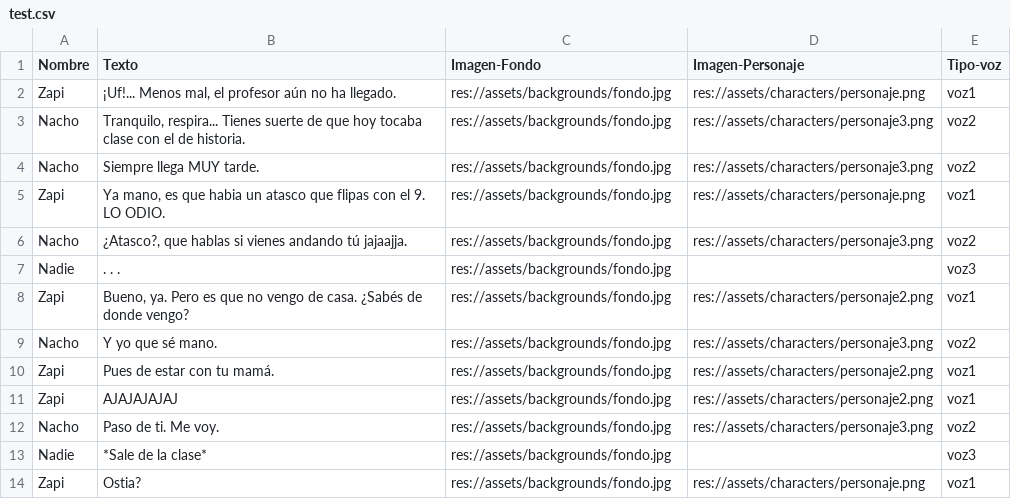
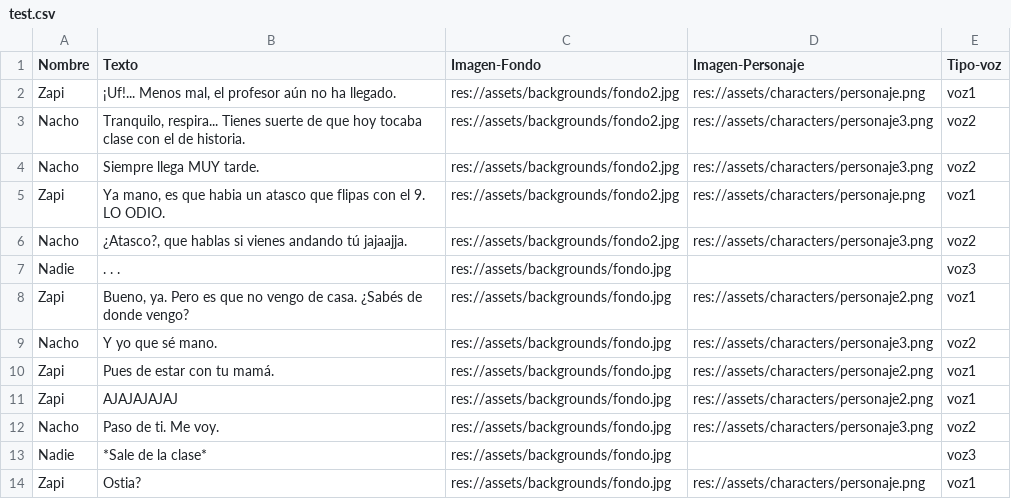
Before and after one commit to Zapi24/TFG-Motor-Narrativo-de-Datos-en-Videojuego-Roguelike, a CSV file: proyecto-godot/data/dialogues/test.csv, drawn as a sheet.

Commit message:
Add: logica de animacion crossfade al cambiar la imagen de fondo por otra

```diff
--- a/proyecto-godot/data/dialogues/test.csv
+++ b/proyecto-godot/data/dialogues/test.csv
@@ -1,7 +1,7 @@
 Nombre,Texto,Imagen-Fondo,Imagen-Personaje,Tipo-voz
-Zapi,"¡Uf!... Menos mal, el profesor aún no ha llegado.",res://assets/backgrounds/fondo.jpg,res://assets/characters/personaje.png,voz1
-Nacho,"Tranquilo, respira... Tienes suerte de que hoy tocaba clase con el de historia.",res://assets/backgrounds/fondo.jpg,res://assets/characters/personaje3.png,voz2
-Nacho,Siempre llega MUY tarde.,res://assets/backgrounds/fondo.jpg,res://assets/characters/personaje3.png,voz2
-Zapi,"Ya mano, es que habia un  atasco que flipas con el 9. LO ODIO.",res://assets/backgrounds/fondo.jpg,res://assets/characters/personaje.png,voz1
-Nacho,"¿Atasco?, que hablas si vienes andando tú jajaajja.",res://assets/backgrounds/fondo.jpg,res://assets/characters/personaje3.png,voz2
+Zapi,"¡Uf!... Menos mal, el profesor aún no ha llegado.",res://assets/backgrounds/fondo2.jpg,res://assets/characters/personaje.png,voz1
+Nacho,"Tranquilo, respira... Tienes suerte de que hoy tocaba clase con el de historia.",res://assets/backgrounds/fondo2.jpg,res://assets/characters/personaje3.png,voz2
+Nacho,Siempre llega MUY tarde.,res://assets/backgrounds/fondo2.jpg,res://assets/characters/personaje3.png,voz2
+Zapi,"Ya mano, es que habia un  atasco que flipas con el 9. LO ODIO.",res://assets/backgrounds/fondo2.jpg,res://assets/characters/personaje.png,voz1
+Nacho,"¿Atasco?, que hablas si vienes andando tú jajaajja.",res://assets/backgrounds/fondo2.jpg,res://assets/characters/personaje3.png,voz2
 Nadie,. . .,res://assets/backgrounds/fondo.jpg,,voz3
```
Also changed, not shown: 3 other files.
